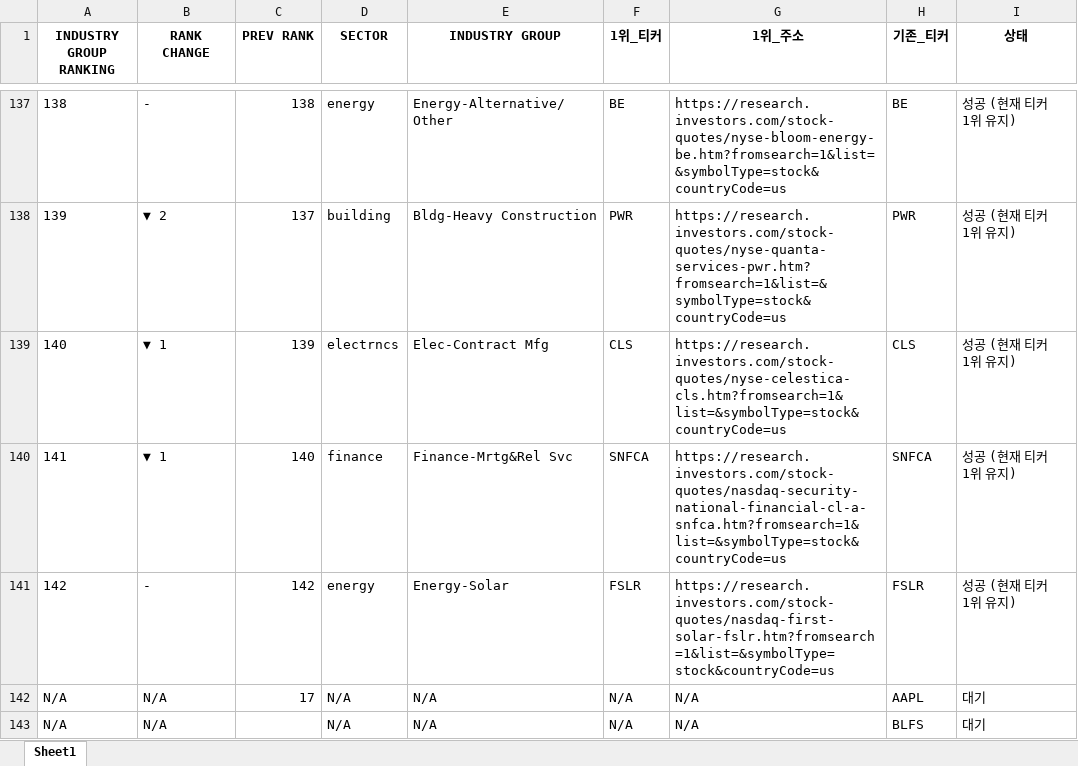
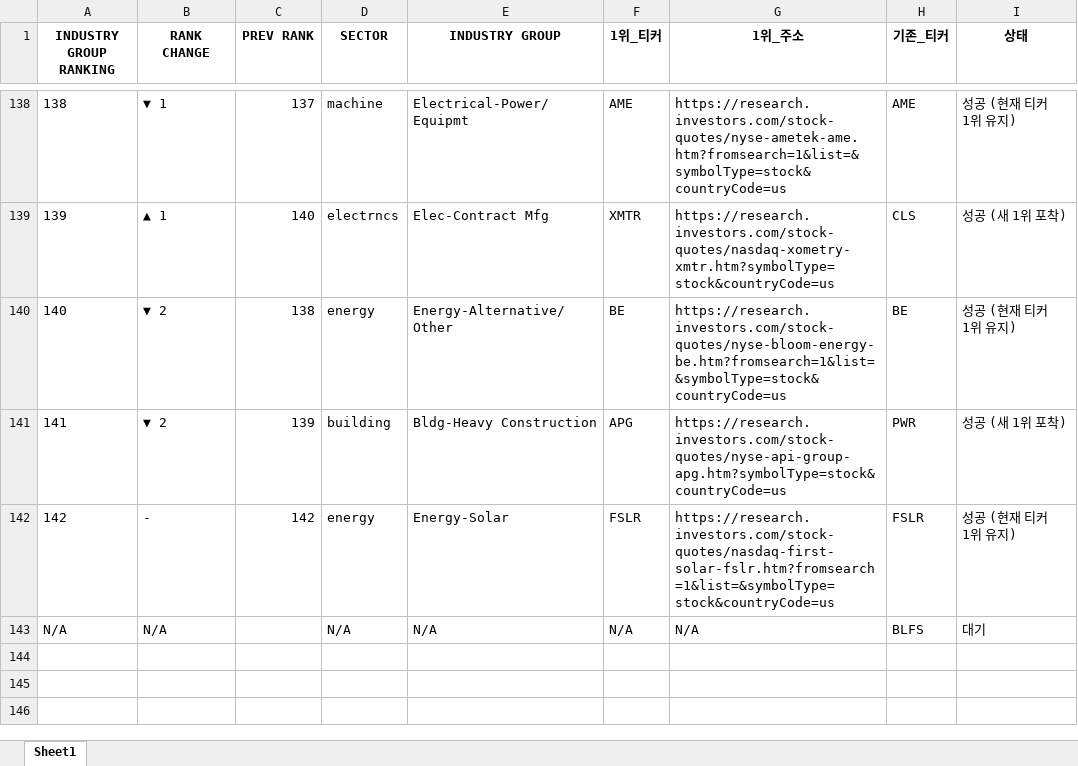
Before and after one commit to hjlee0421/ibd_top, an Excel workbook: IBD_Updated_Top1_Groups.xlsx, sheet Sheet1, drawn as a sheet; only a part is shown, gaps mark what is left out; values as stored, in another font and other column widths than the file's, no borders; removed rows and columns are numbered as before the commit, all else as after; the diff covers the shown part only; the diff names each change by its address in the sheet, - before the commit and + after, or states it on an @@ line.

```diff
--- a/IBD_Updated_Top1_Groups.xlsx (sheet Sheet1)
+++ b/IBD_Updated_Top1_Groups.xlsx (sheet Sheet1)
-B138 (RANK CHANGE): -
+B138 (RANK CHANGE): ▼ 1
-C138 (PREV RANK): 138
+C138 (PREV RANK): 137
-D138 (SECTOR): energy
+D138 (SECTOR): machine
-E138 (INDUSTRY GROUP): Energy-Alternative/Other
+E138 (INDUSTRY GROUP): Electrical-Power/Equipmt
-F138 (1위_티커): BE
+F138 (1위_티커): AME
-G138 (1위_주소): https://research.investors.com/stock-quotes/nyse-bloom-energy-be.htm?fromsearch=1&list=&symbolType=stock&countryCode=us
+G138 (1위_주소): https://research.investors.com/stock-quotes/nyse-ametek-ame.htm?fromsearch=1&list=&symbolType=stock&countryCode=us
-H138 (기존_티커): BE
+H138 (기존_티커): AME
-B139 (RANK CHANGE): ▼ 2
+B139 (RANK CHANGE): ▲ 1
-C139 (PREV RANK): 137
+C139 (PREV RANK): 140
-D139 (SECTOR): building
+D139 (SECTOR): electrncs
-E139 (INDUSTRY GROUP): Bldg-Heavy Construction
+E139 (INDUSTRY GROUP): Elec-Contract Mfg
-F139 (1위_티커): PWR
+F139 (1위_티커): XMTR
-G139 (1위_주소): https://research.investors.com/stock-quotes/nyse-quanta-services-pwr.htm?fromsearch=1&list=&symbolType=stock&countryCode=us
+G139 (1위_주소): https://research.investors.com/stock-quotes/nasdaq-xometry-xmtr.htm?symbolType=stock&countryCode=us
-H139 (기존_티커): PWR
+H139 (기존_티커): CLS
-I139 (상태): 성공 (현재 티커 1위 유지)
+I139 (상태): 성공 (새 1위 포착)
-B140:B141 (RANK CHANGE): ▼ 1
+B140:B141 (RANK CHANGE): ▼ 2
-C140 (PREV RANK): 139
+C140 (PREV RANK): 138
-D140 (SECTOR): electrncs
+D140 (SECTOR): energy
-E140 (INDUSTRY GROUP): Elec-Contract Mfg
+E140 (INDUSTRY GROUP): Energy-Alternative/Other
-F140 (1위_티커): CLS
+F140 (1위_티커): BE
-G140 (1위_주소): https://research.investors.com/stock-quotes/nyse-celestica-cls.htm?fromsearch=1&list=&symbolType=stock&countryCode=us
+G140 (1위_주소): https://research.investors.com/stock-quotes/nyse-bloom-energy-be.htm?fromsearch=1&list=&symbolType=stock&countryCode=us
-H140 (기존_티커): CLS
+H140 (기존_티커): BE
-C141 (PREV RANK): 140
+C141 (PREV RANK): 139
-D141 (SECTOR): finance
+D141 (SECTOR): building
-E141 (INDUSTRY GROUP): Finance-Mrtg&Rel Svc
+E141 (INDUSTRY GROUP): Bldg-Heavy Construction
-F141 (1위_티커): SNFCA
+F141 (1위_티커): APG
-G141 (1위_주소): https://research.investors.com/stock-quotes/nasdaq-security-national-financial-cl-a-snfca.htm?fromsearch=1&list=&symbolType=stock&countryCode=us
+G141 (1위_주소): https://research.investors.com/stock-quotes/nyse-api-group-apg.htm?symbolType=stock&countryCode=us
-H141 (기존_티커): SNFCA
+H141 (기존_티커): PWR
-I141 (상태): 성공 (현재 티커 1위 유지)
+I141 (상태): 성공 (새 1위 포착)
-row 142: N/A | N/A | 17 | N/A | N/A | N/A | N/A | AAPL | 대기
```
Also changed, not shown: 12 added rows, 11 removed rows and 848 edited cells elsewhere in this sheet, 1 other file.
